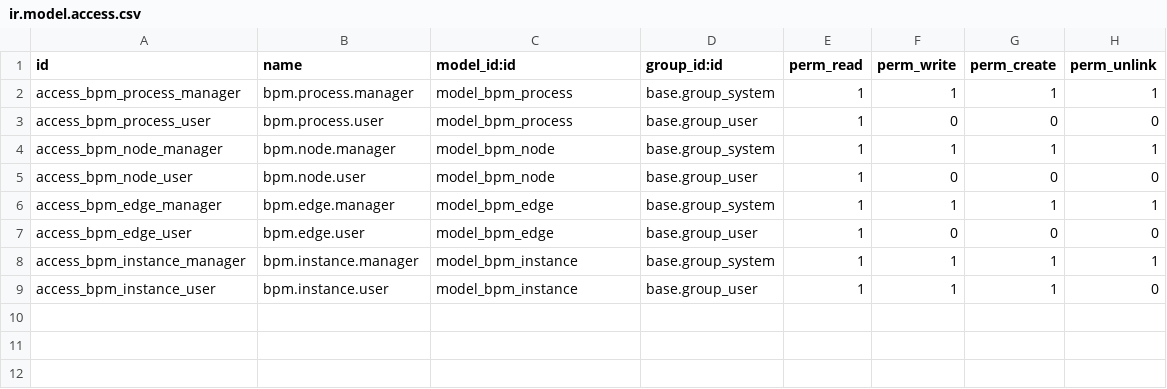
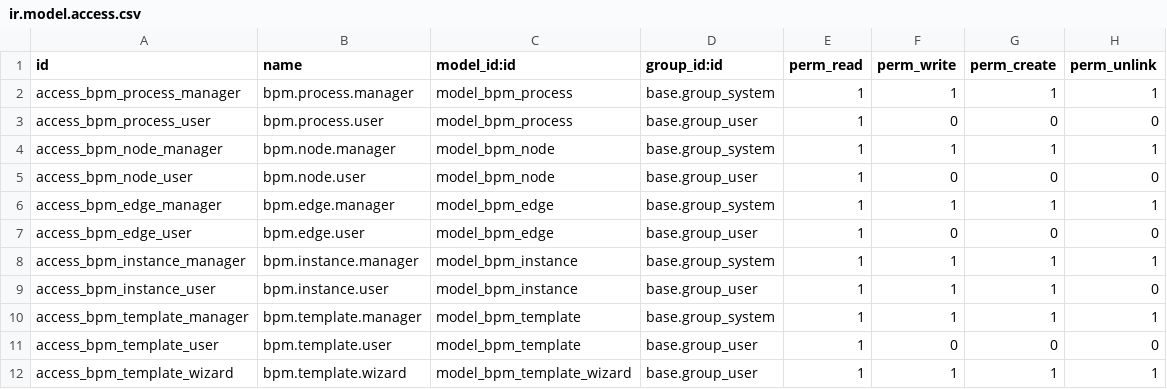
Before and after one commit to angetraore0FF/ODOO_AGILE, a CSV file: security/ir.model.access.csv, drawn as a sheet.

```diff
--- a/security/ir.model.access.csv
+++ b/security/ir.model.access.csv
@@ -9 +9,4 @@ access_bpm_instance_manager,bpm.instance.manager,model_bpm_instance,base.group_s
 access_bpm_instance_user,bpm.instance.user,model_bpm_instance,base.group_user,1,1,1,0
+access_bpm_template_manager,bpm.template.manager,model_bpm_template,base.group_system,1,1,1,1
+access_bpm_template_user,bpm.template.user,model_bpm_template,base.group_user,1,0,0,0
+access_bpm_template_wizard,bpm.template.wizard,model_bpm_template_wizard,base.group_user,1,1,1,1
```
Also changed, not shown: 14 other files.
